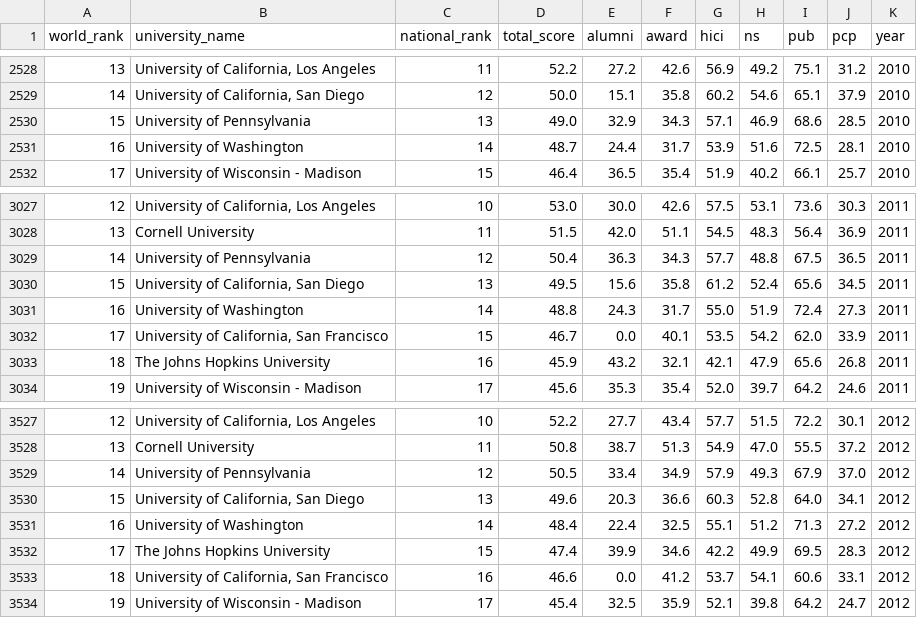
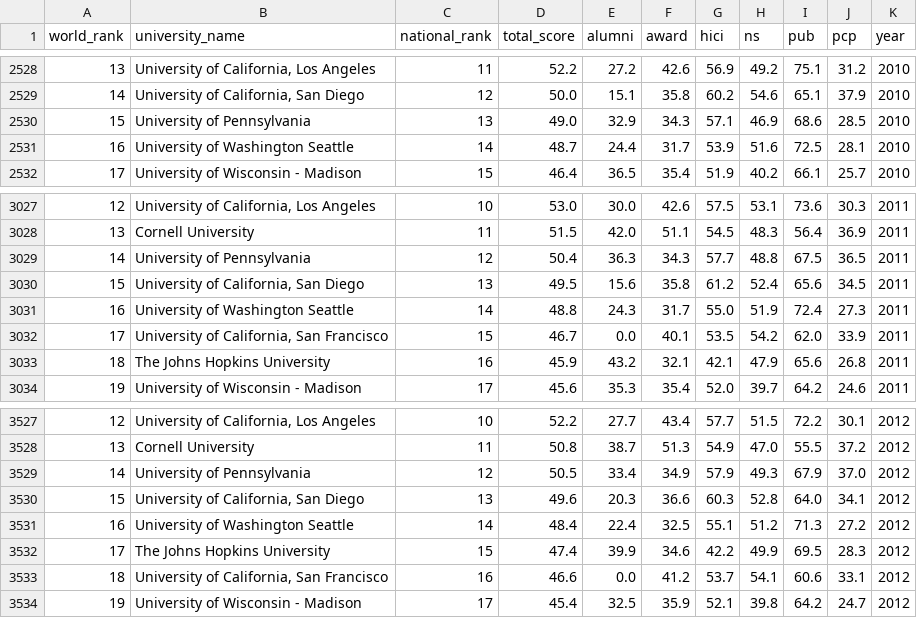
Before and after one commit to Jasonyou1995/not-really-sure-final-project, a CSV file: data/shanghaiData.csv, drawn as a sheet; only a part is shown, gaps mark what is left out; the diff covers the shown part only.

```diff
--- a/data/shanghaiData.csv
+++ b/data/shanghaiData.csv
@@ -2530,3 +2530,3 @@ world_rank,university_name,national_rank,total_score,alumni,award,hici,ns,pub,pc
 15,University of Pennsylvania,13,49.0,32.9,34.3,57.1,46.9,68.6,28.5,2010
-16,University of Washington,14,48.7,24.4,31.7,53.9,51.6,72.5,28.1,2010
+16,University of Washington Seattle,14,48.7,24.4,31.7,53.9,51.6,72.5,28.1,2010
 17,University of Wisconsin - Madison,15,46.4,36.5,35.4,51.9,40.2,66.1,25.7,2010
@@ -3030,3 +3030,3 @@ world_rank,university_name,national_rank,total_score,alumni,award,hici,ns,pub,pc
 15,"University of California, San Diego",13,49.5,15.6,35.8,61.2,52.4,65.6,34.5,2011
-16,University of Washington,14,48.8,24.3,31.7,55.0,51.9,72.4,27.3,2011
+16,University of Washington Seattle,14,48.8,24.3,31.7,55.0,51.9,72.4,27.3,2011
 17,"University of California, San Francisco",15,46.7,0.0,40.1,53.5,54.2,62.0,33.9,2011
@@ -3530,3 +3530,3 @@ world_rank,university_name,national_rank,total_score,alumni,award,hici,ns,pub,pc
 15,"University of California, San Diego",13,49.6,20.3,36.6,60.3,52.8,64.0,34.1,2012
-16,University of Washington,14,48.4,22.4,32.5,55.1,51.2,71.3,27.2,2012
+16,University of Washington Seattle,14,48.4,22.4,32.5,55.1,51.2,71.3,27.2,2012
 17,The Johns Hopkins University,15,47.4,39.9,34.6,42.2,49.9,69.5,28.3,2012
```
Also changed, not shown: 5 edited cells elsewhere in this file, data/school_and_country_table.csv, data/timesData.csv, 42 other files.
